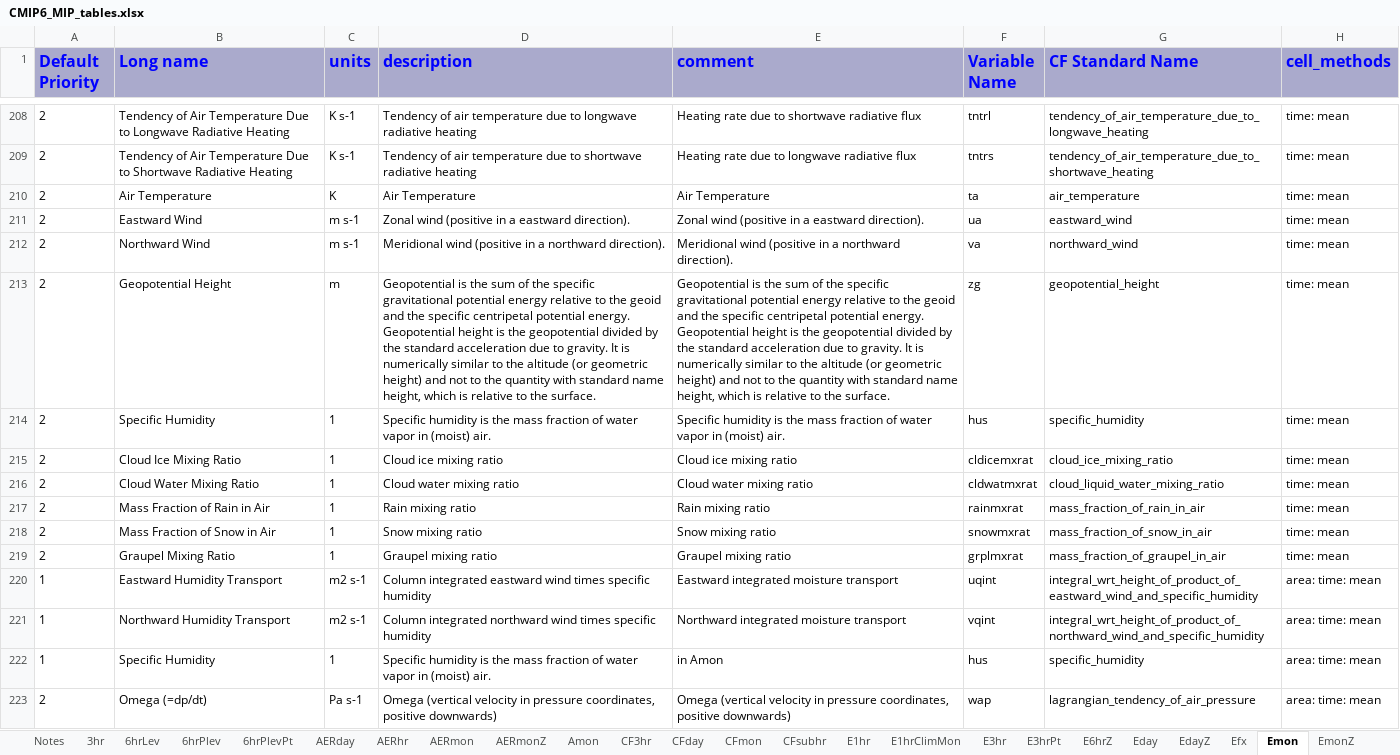
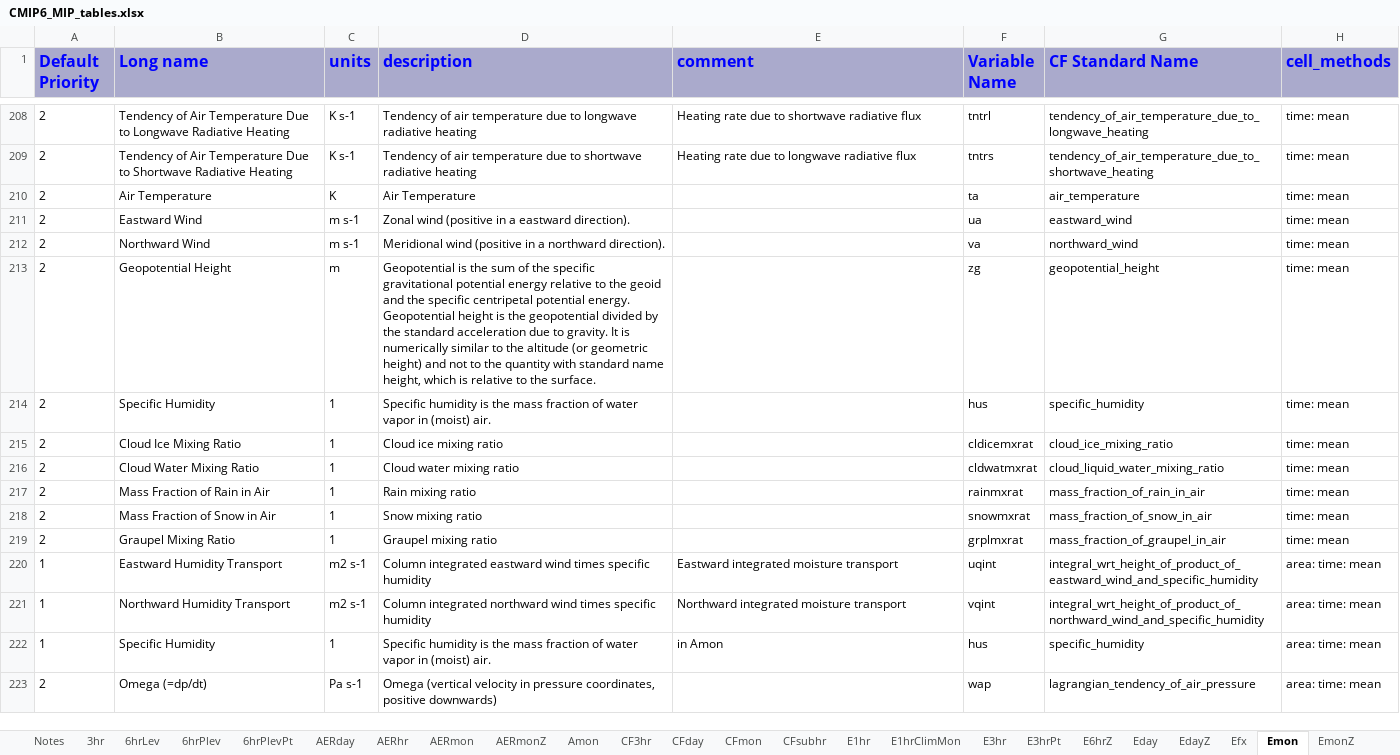
Before and after one commit to zklaus-cmip6/CMIP6dreq, an Excel workbook: dreqPy/docs/CMIP6_MIP_tables.xlsx, sheet Emon, drawn as a sheet; only a part is shown, gaps mark what is left out; values as stored, in another font and other column widths than the file's, no borders; the diff covers the shown part only; the diff names each change by its address in the sheet, - before the commit and + after, or states it on an @@ line.

```diff
--- a/dreqPy/docs/CMIP6_MIP_tables.xlsx (sheet Emon)
+++ b/dreqPy/docs/CMIP6_MIP_tables.xlsx (sheet Emon)
-E210 (comment): Air Temperature
+E210 (comment): (empty)
-E211 (comment): Zonal wind (positive in a eastward direction).
+E211 (comment): (empty)
-E212 (comment): Meridional wind (positive in a northward direction).
+E212 (comment): (empty)
-E213 (comment): Geopotential is the sum of the specific gravitational potential energy relative to the geoid and the specific centripetal potential energy. Geopotential height is the geopotential divided by the standard acceleration due to gravity. It is numerically similar to the altitude (or geometric height) and not to the quantity with standard name height, which is relative to the surface.
+E213 (comment): (empty)
-E214 (comment): Specific humidity is the mass fraction of water vapor in (moist) air.
+E214 (comment): (empty)
-E215 (comment): Cloud ice mixing ratio
+E215 (comment): (empty)
-E216 (comment): Cloud water mixing ratio
+E216 (comment): (empty)
-E217 (comment): Rain mixing ratio
+E217 (comment): (empty)
-E218 (comment): Snow mixing ratio
+E218 (comment): (empty)
-E219 (comment): Graupel mixing ratio
+E219 (comment): (empty)
-E223 (comment): Omega (vertical velocity in pressure coordinates, positive downwards)
+E223 (comment): (empty)
```
Also changed, not shown: 1 added row, 1 removed row and 338 edited cells elsewhere in this sheet, sheet Omon, sheet AERmon, sheet Oyr, sheet SImon, sheet CFsubhr, sheet Amon, 34 more sheets, 10 other files.
